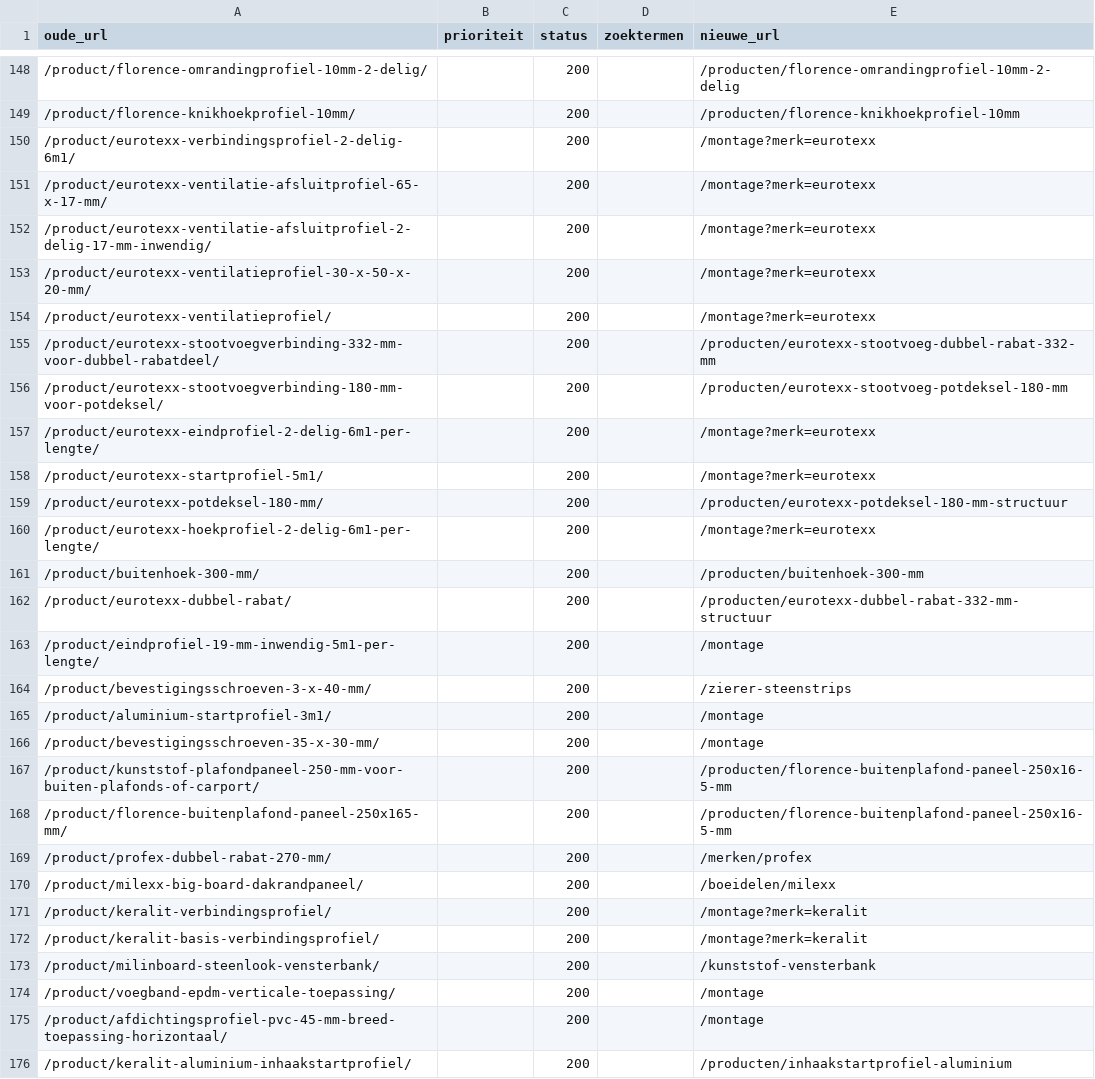
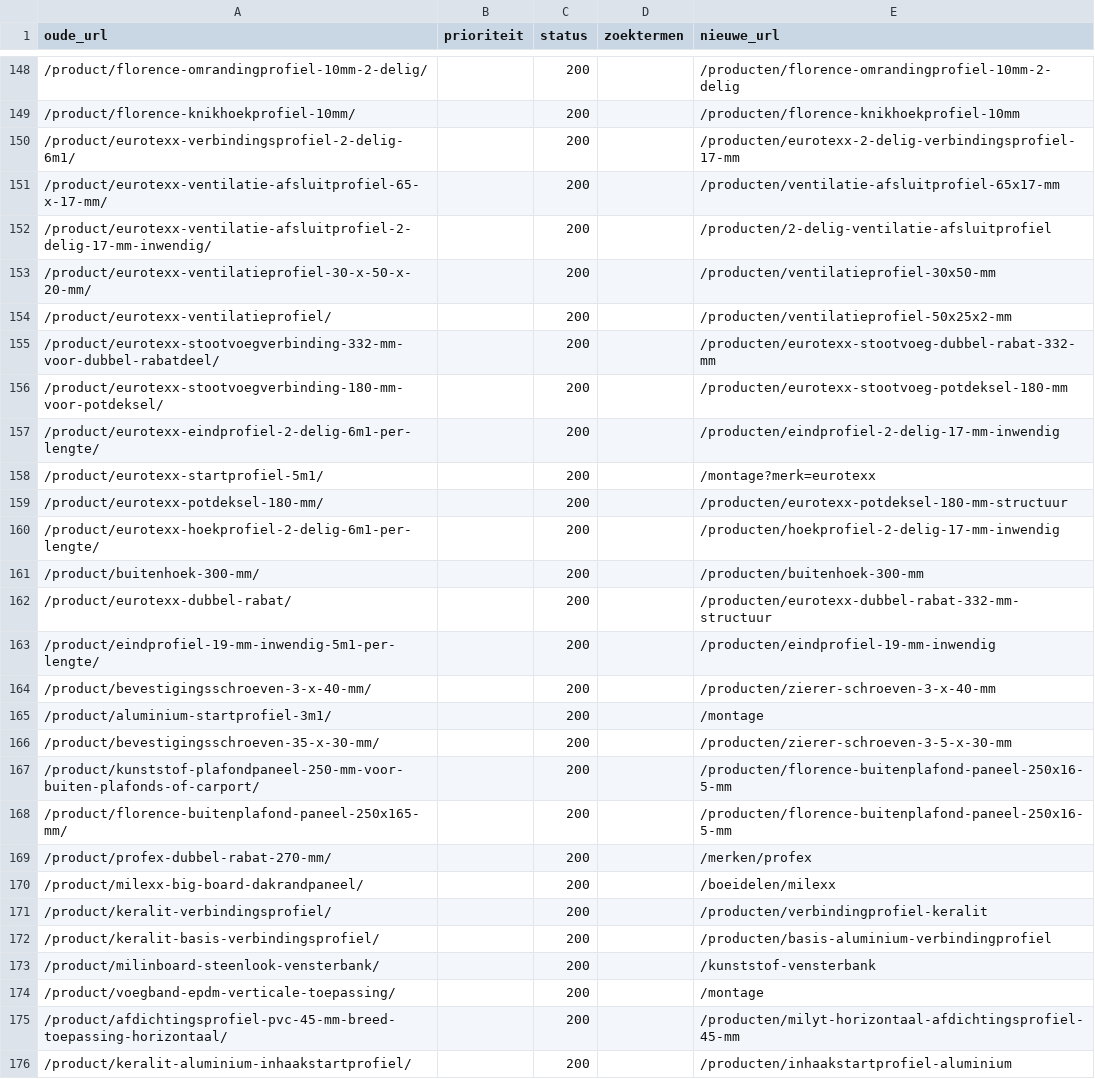
Before and after one commit to RubenPouw/kunststof-gevel-website, a CSV file: docs/redirectkaart.csv, drawn as a sheet; only a part is shown, gaps mark what is left out; the diff covers the shown part only.

```diff
--- a/docs/redirectkaart.csv
+++ b/docs/redirectkaart.csv
@@ -149,19 +149,19 @@ oude_url,prioriteit,status,zoektermen,nieuwe_url
 /product/florence-knikhoekprofiel-10mm/,,200,,/producten/florence-knikhoekprofiel-10mm
-/product/eurotexx-verbindingsprofiel-2-delig-6m1/,,200,,/montage?merk=eurotexx
-/product/eurotexx-ventilatie-afsluitprofiel-65-x-17-mm/,,200,,/montage?merk=eurotexx
-/product/eurotexx-ventilatie-afsluitprofiel-2-delig-17-mm-inwendig/,,200,,/montage?merk=eurotexx
-/product/eurotexx-ventilatieprofiel-30-x-50-x-20-mm/,,200,,/montage?merk=eurotexx
-/product/eurotexx-ventilatieprofiel/,,200,,/montage?merk=eurotexx
+/product/eurotexx-verbindingsprofiel-2-delig-6m1/,,200,,/producten/eurotexx-2-delig-verbindingsprofiel-17-mm
+/product/eurotexx-ventilatie-afsluitprofiel-65-x-17-mm/,,200,,/producten/ventilatie-afsluitprofiel-65x17-mm
+/product/eurotexx-ventilatie-afsluitprofiel-2-delig-17-mm-inwendig/,,200,,/producten/2-delig-ventilatie-afsluitprofiel
+/product/eurotexx-ventilatieprofiel-30-x-50-x-20-mm/,,200,,/producten/ventilatieprofiel-30x50-mm
+/product/eurotexx-ventilatieprofiel/,,200,,/producten/ventilatieprofiel-50x25x2-mm
 /product/eurotexx-stootvoegverbinding-332-mm-voor-dubbel-rabatdeel/,,200,,/producten/eurotexx-stootvoeg-dubbel-rabat-332-mm
 /product/eurotexx-stootvoegverbinding-180-mm-voor-potdeksel/,,200,,/producten/eurotexx-stootvoeg-potdeksel-180-mm
-/product/eurotexx-eindprofiel-2-delig-6m1-per-lengte/,,200,,/montage?merk=eurotexx
+/product/eurotexx-eindprofiel-2-delig-6m1-per-lengte/,,200,,/producten/eindprofiel-2-delig-17-mm-inwendig
 /product/eurotexx-startprofiel-5m1/,,200,,/montage?merk=eurotexx
 /product/eurotexx-potdeksel-180-mm/,,200,,/producten/eurotexx-potdeksel-180-mm-structuur
-/product/eurotexx-hoekprofiel-2-delig-6m1-per-lengte/,,200,,/montage?merk=eurotexx
+/product/eurotexx-hoekprofiel-2-delig-6m1-per-lengte/,,200,,/producten/hoekprofiel-2-delig-17-mm-inwendig
 /product/buitenhoek-300-mm/,,200,,/producten/buitenhoek-300-mm
 /product/eurotexx-dubbel-rabat/,,200,,/producten/eurotexx-dubbel-rabat-332-mm-structuur
-/product/eindprofiel-19-mm-inwendig-5m1-per-lengte/,,200,,/montage
-/product/bevestigingsschroeven-3-x-40-mm/,,200,,/zierer-steenstrips
+/product/eindprofiel-19-mm-inwendig-5m1-per-lengte/,,200,,/producten/eindprofiel-19-mm-inwendig
+/product/bevestigingsschroeven-3-x-40-mm/,,200,,/producten/zierer-schroeven-3-x-40-mm
 /product/aluminium-startprofiel-3m1/,,200,,/montage
-/product/bevestigingsschroeven-35-x-30-mm/,,200,,/montage
+/product/bevestigingsschroeven-35-x-30-mm/,,200,,/producten/zierer-schroeven-3-5-x-30-mm
 /product/kunststof-plafondpaneel-250-mm-voor-buiten-plafonds-of-carport/,,200,,/producten/florence-buitenplafond-paneel-250x16-5-mm
@@ -170,7 +170,7 @@ oude_url,prioriteit,status,zoektermen,nieuwe_url
 /product/milexx-big-board-dakrandpaneel/,,200,,/boeidelen/milexx
-/product/keralit-verbindingsprofiel/,,200,,/montage?merk=keralit
-/product/keralit-basis-verbindingsprofiel/,,200,,/montage?merk=keralit
+/product/keralit-verbindingsprofiel/,,200,,/producten/verbindingprofiel-keralit
+/product/keralit-basis-verbindingsprofiel/,,200,,/producten/basis-aluminium-verbindingprofiel
 /product/milinboard-steenlook-vensterbank/,,200,,/kunststof-vensterbank
 /product/voegband-epdm-verticale-toepassing/,,200,,/montage
-/product/afdichtingsprofiel-pvc-45-mm-breed-toepassing-horizontaal/,,200,,/montage
+/product/afdichtingsprofiel-pvc-45-mm-breed-toepassing-horizontaal/,,200,,/producten/milyt-horizontaal-afdichtingsprofiel-45-mm
 /product/keralit-aluminium-inhaakstartprofiel/,,200,,/producten/inhaakstartprofiel-aluminium
```
Also changed, not shown: 74 edited cells elsewhere in this file, 12 other files.
